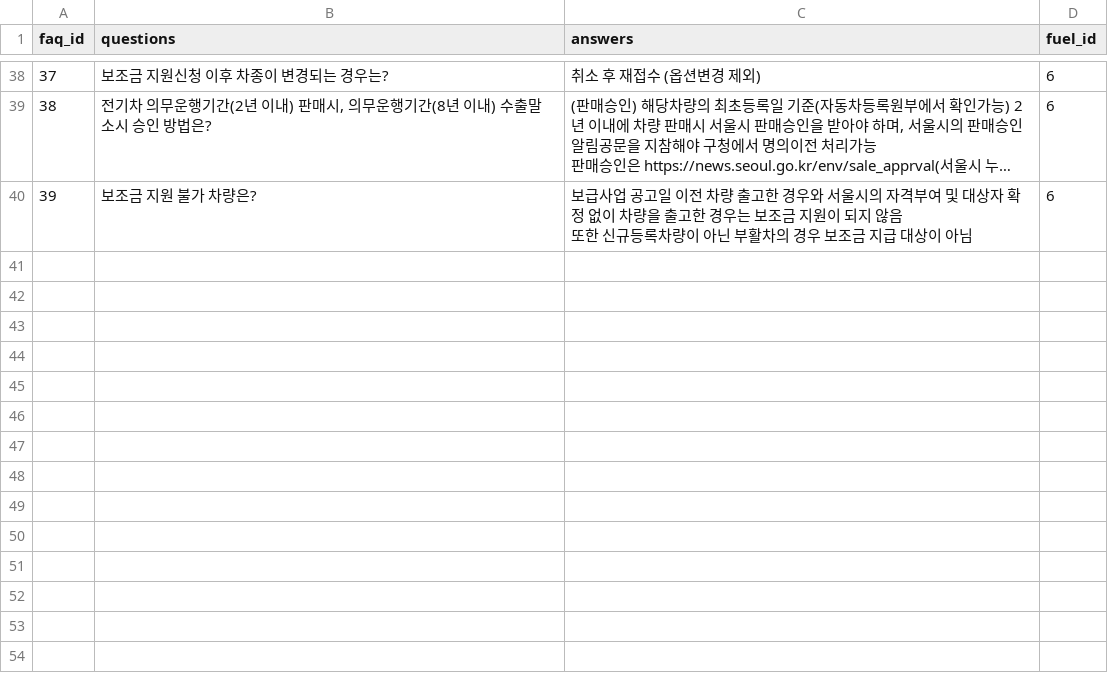
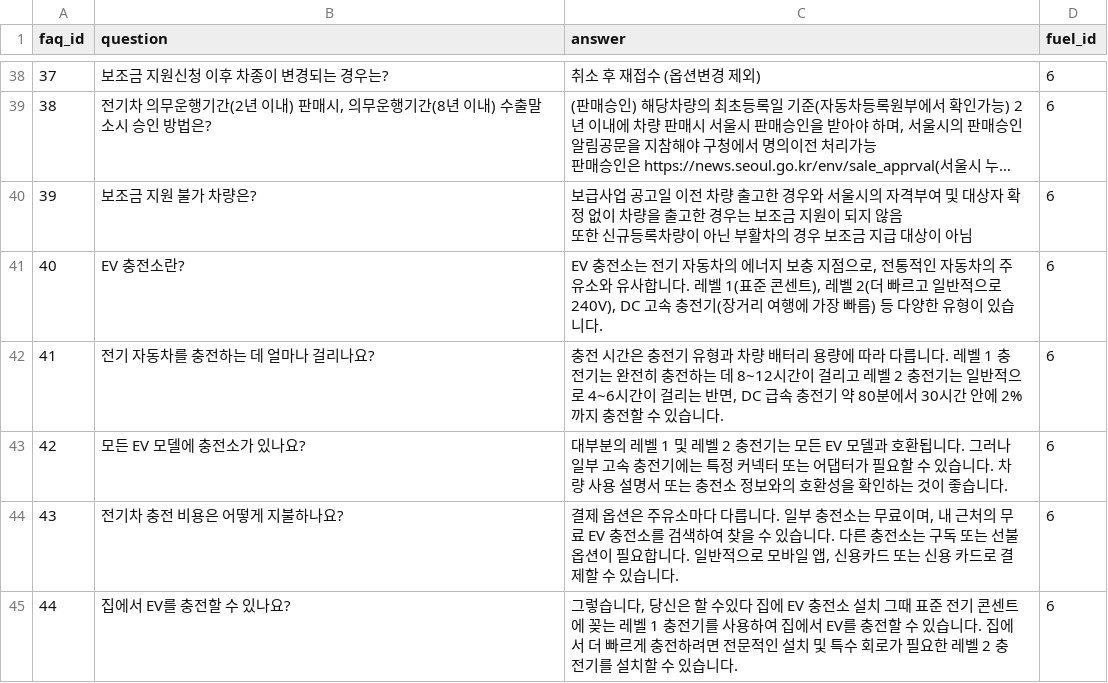
Before and after one commit to j3s30p/SKN_30_project1, a CSV file: data_set_faq.csv, drawn as a sheet; only a part is shown, gaps mark what is left out; long unchanged cells end in …; the diff covers the shown part only; the diff names each change by its address in the sheet, - before the commit and + after, or states it on an @@ line.

Commit message:
Add files via upload

```diff
--- a/data_set_faq.csv
+++ b/data_set_faq.csv
-B1: questions
+B1: question
-C1: answers
+C1: answer
+row 41: 40 | EV 충전소란? | EV 충전소는 전기 자동차의 에너지 보충 지점으로, 전통적인 자동차의 주유소와 유사합니다. 레벨 1(표준 콘센트), 레벨 2(더 빠르고 일반적으로 240V), DC 고속 충전기(장거리 여행에 가장 빠름) 등 다양한 유형이 있습니다. | 6
+row 42: 41 | 전기 자동차를 충전하는 데 얼마나 걸리나요? | 충전 시간은 충전기 유형과 차량 배터리 용량에 따라 다릅니다. 레벨 1 충전기는 완전히 충전하는 데 8~12시간이 걸리고 레벨 2 충전기는 일반적으로 4~6시간이 걸리는 반면, DC 급속 충전기 약 80분에서 30시간 안에 2%까지 충전할 수 있습니다. | 6
+row 43: 42 | 모든 EV 모델에 충전소가 있나요? | 대부분의 레벨 1 및 레벨 2 충전기는 모든 EV 모델과 호환됩니다. 그러나 일부 고속 충전기에는 특정 커넥터 또는 어댑터가 필요할 수 있습니다. 차량 사용 설명서 또는 충전소 정보와의 호환성을 확인하는 것이 좋습니다. | 6
+row 44: 43 | 전기차 충전 비용은 어떻게 지불하나요? | 결제 옵션은 주유소마다 다릅니다. 일부 충전소는 무료이며, 내 근처의 무료 EV 충전소를 검색하여 찾을 수 있습니다. 다른 충전소는 구독 또는 선불 옵션이 필요합니다. 일반적으로 모바일 앱, 신용카드 또는 신용 카드로 결제할 수 있습니다. | 6
+row 45: 44 | 집에서 EV를 충전할 수 있나요? | 그렇습니다, 당신은 할 수있다 집에 EV 충전소 설치 그때 표준 전기 콘센트에 꽂는 레벨 1 충전기를 사용하여 집에서 EV를 충전할 수 있습니다. 집에서 더 빠르게 충전하려면 전문적인 설치 및 특수 회로가 필요한 레벨 2 충전기를 설치할 수 있습니다. | 6
```
Also changed, not shown: 5 added rows and 3 edited cells elsewhere in this file.
